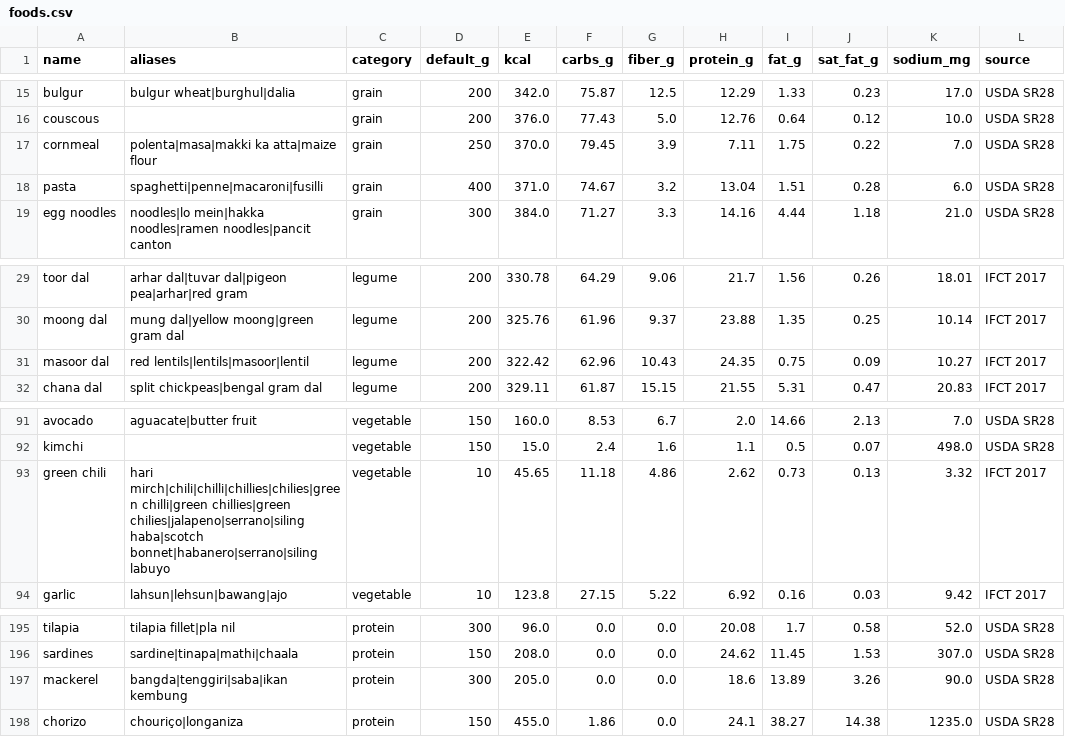
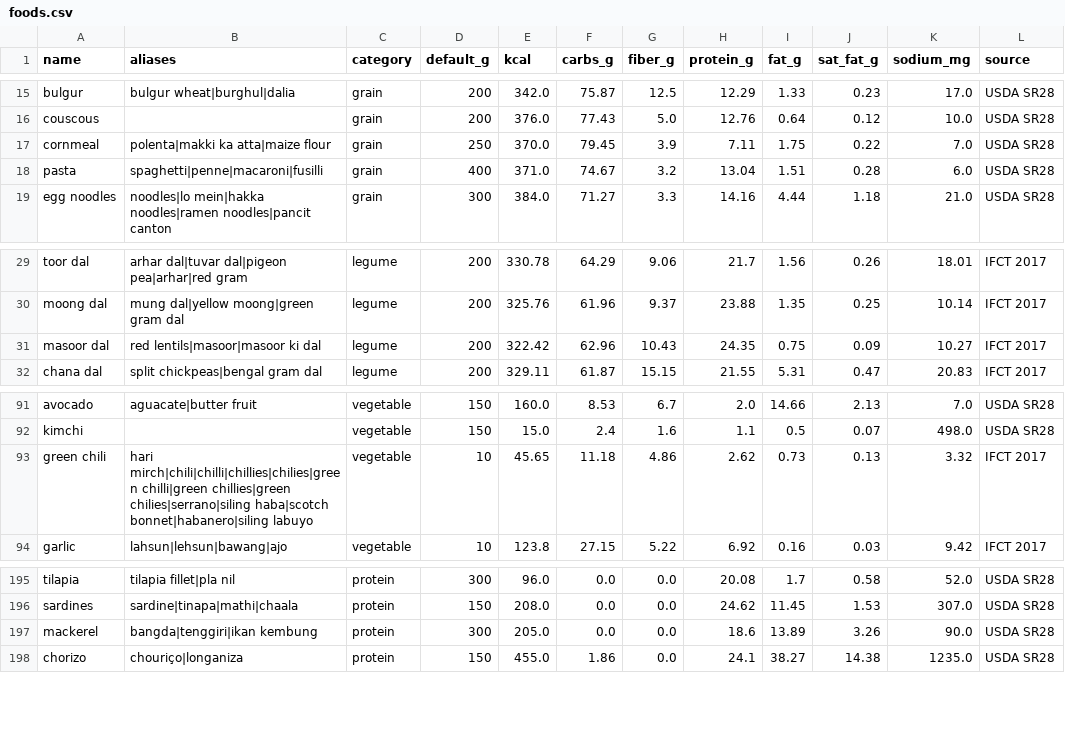
Before and after one commit to ishtrain07/heritage-plate, a CSV file: data/foods.csv, drawn as a sheet; only a part is shown, gaps mark what is left out; the diff names each change by its address in the sheet, - before the commit and + after, or states it on an @@ line.

```diff
--- a/data/foods.csv
+++ b/data/foods.csv
-B17 (aliases): polenta|masa|makki ka atta|maize flour
+B17 (aliases): polenta|makki ka atta|maize flour
-B31 (aliases): red lentils|lentils|masoor|lentil
+B31 (aliases): red lentils|masoor|masoor ki dal
-B93 (aliases): …chilli|green chillies|green chilies|jalapeno|serrano|siling haba|scotch bonnet|habanero|serrano|siling labuyo
+B93 (aliases): …chilli|green chillies|green chilies|serrano|siling haba|scotch bonnet|habanero|siling labuyo
-B197 (aliases): bangda|tenggiri|saba|ikan kembung
+B197 (aliases): bangda|tenggiri|ikan kembung
```
Also changed, not shown: data/ingredients.csv, 14 other files.
